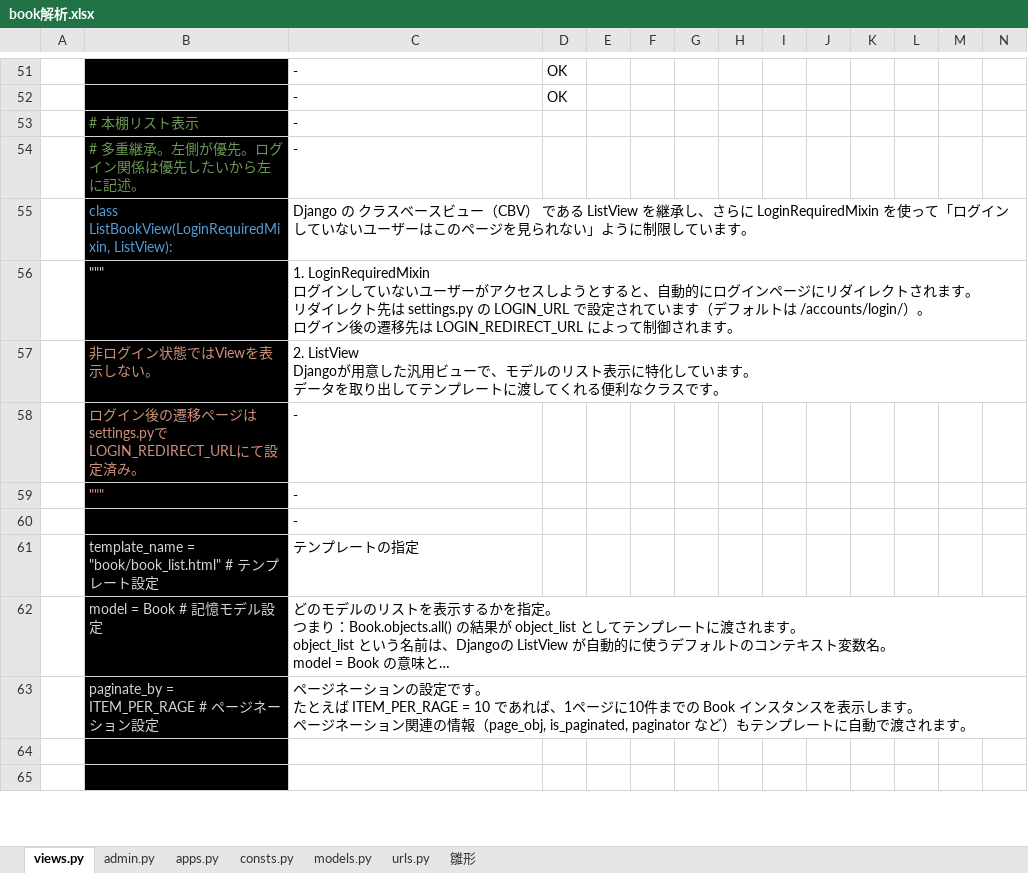
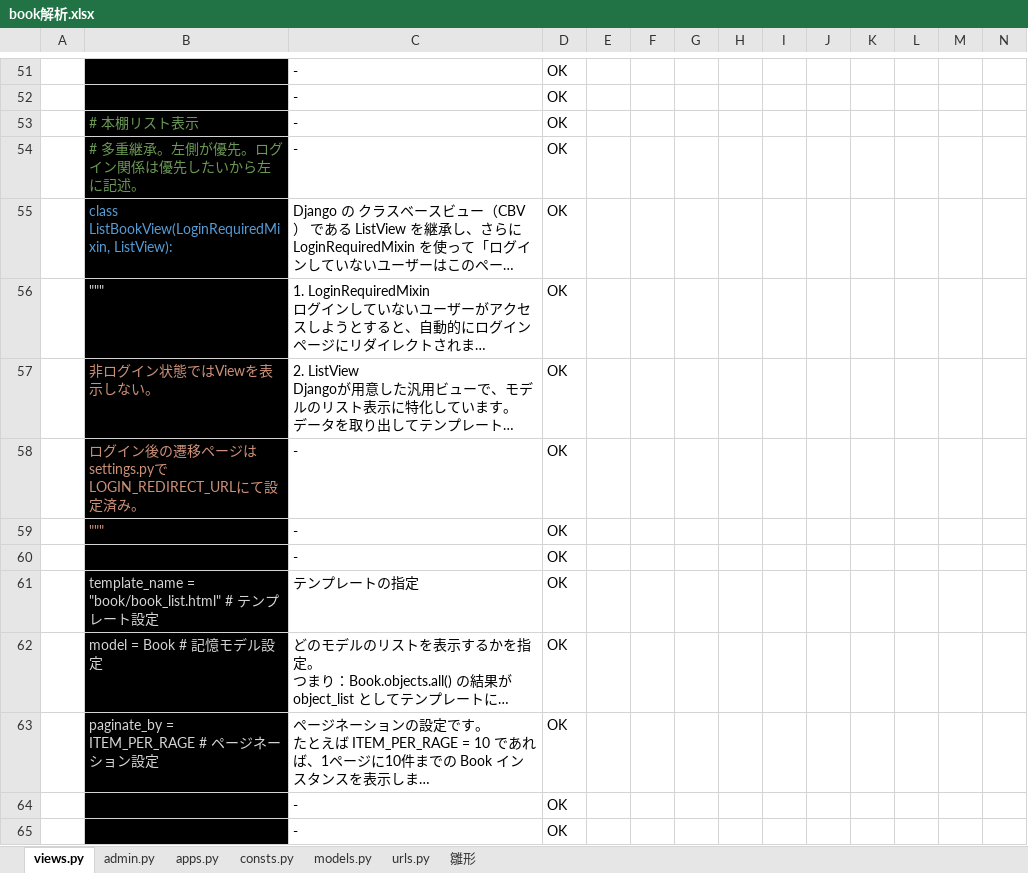
Before and after one commit to smd255/bookproject, an Excel workbook: doc/book解析.xlsx, sheet views.py, drawn as a sheet; only a part is shown, gaps mark what is left out; long unchanged cells end in …; values as stored, in another font and other column widths than the file's, no borders; charts and pictures not drawn; rows hold the shown columns only; the diff covers the shown part only; the diff names each change by its address in the sheet, - before the commit and + after, or states it on an @@ line.

```diff
--- a/doc/book解析.xlsx (sheet views.py)
+++ b/doc/book解析.xlsx (sheet views.py)
-D53:D63: (empty)
+D53:D63: OK
-row 64: (empty)
+row 64:  |  | - | OK
-row 65: (empty)
+row 65:  |  | - | OK
```
Also changed, not shown: 5 added rows, 5 removed rows and 8 edited cells elsewhere in this sheet, charts or pictures, doc/book_templates解析.xlsx.
